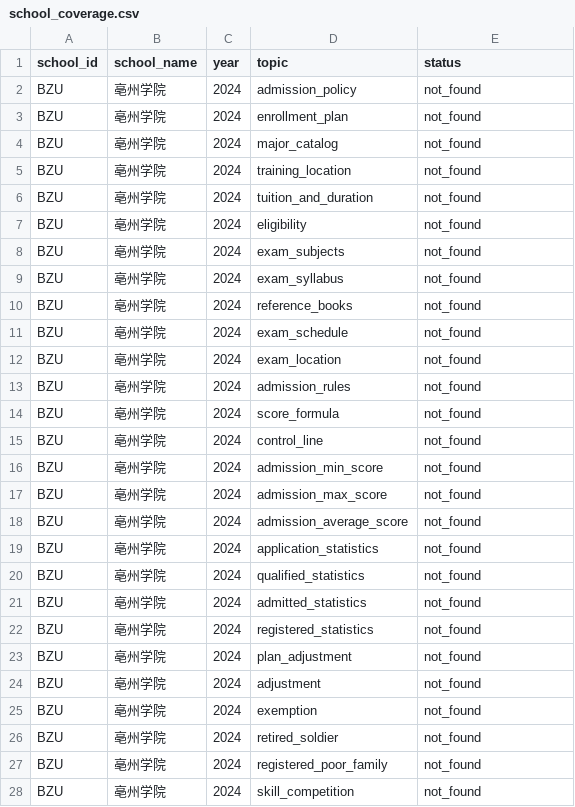
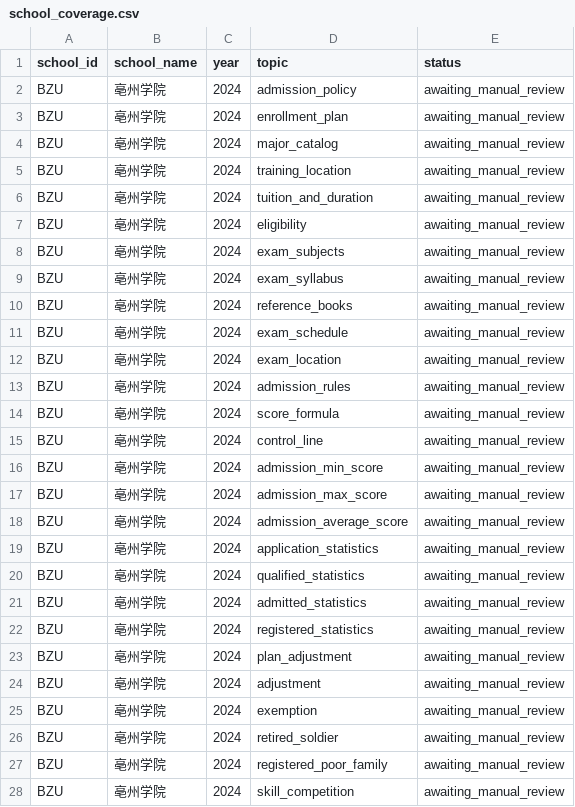
Before and after one commit to xiaoming-student/anhui-zsb-data, a CSV file: anhui_zsb_data/evidence/full_raw_30_schools/BZU/school_coverage.csv, drawn as a sheet; only a part is shown; the diff covers the shown part only.

```diff
--- a/anhui_zsb_data/evidence/full_raw_30_schools/BZU/school_coverage.csv
+++ b/anhui_zsb_data/evidence/full_raw_30_schools/BZU/school_coverage.csv
@@ -1,28 +1,28 @@
 school_id,school_name,year,topic,status
-BZU,亳州学院,2024,admission_policy,not_found
-BZU,亳州学院,2024,enrollment_plan,not_found
-BZU,亳州学院,2024,major_catalog,not_found
-BZU,亳州学院,2024,training_location,not_found
-BZU,亳州学院,2024,tuition_and_duration,not_found
-BZU,亳州学院,2024,eligibility,not_found
-BZU,亳州学院,2024,exam_subjects,not_found
-BZU,亳州学院,2024,exam_syllabus,not_found
-BZU,亳州学院,2024,reference_books,not_found
-BZU,亳州学院,2024,exam_schedule,not_found
-BZU,亳州学院,2024,exam_location,not_found
-BZU,亳州学院,2024,admission_rules,not_found
-BZU,亳州学院,2024,score_formula,not_found
-BZU,亳州学院,2024,control_line,not_found
-BZU,亳州学院,2024,admission_min_score,not_found
-BZU,亳州学院,2024,admission_max_score,not_found
-BZU,亳州学院,2024,admission_average_score,not_found
-BZU,亳州学院,2024,application_statistics,not_found
-BZU,亳州学院,2024,qualified_statistics,not_found
-BZU,亳州学院,2024,admitted_statistics,not_found
-BZU,亳州学院,2024,registered_statistics,not_found
-BZU,亳州学院,2024,plan_adjustment,not_found
-BZU,亳州学院,2024,adjustment,not_found
-BZU,亳州学院,2024,exemption,not_found
-BZU,亳州学院,2024,retired_soldier,not_found
-BZU,亳州学院,2024,registered_poor_family,not_found
-BZU,亳州学院,2024,skill_competition,not_found
+BZU,亳州学院,2024,admission_policy,awaiting_manual_review
+BZU,亳州学院,2024,enrollment_plan,awaiting_manual_review
+BZU,亳州学院,2024,major_catalog,awaiting_manual_review
+BZU,亳州学院,2024,training_location,awaiting_manual_review
+BZU,亳州学院,2024,tuition_and_duration,awaiting_manual_review
+BZU,亳州学院,2024,eligibility,awaiting_manual_review
+BZU,亳州学院,2024,exam_subjects,awaiting_manual_review
+BZU,亳州学院,2024,exam_syllabus,awaiting_manual_review
+BZU,亳州学院,2024,reference_books,awaiting_manual_review
+BZU,亳州学院,2024,exam_schedule,awaiting_manual_review
+BZU,亳州学院,2024,exam_location,awaiting_manual_review
+BZU,亳州学院,2024,admission_rules,awaiting_manual_review
+BZU,亳州学院,2024,score_formula,awaiting_manual_review
+BZU,亳州学院,2024,control_line,awaiting_manual_review
+BZU,亳州学院,2024,admission_min_score,awaiting_manual_review
+BZU,亳州学院,2024,admission_max_score,awaiting_manual_review
+BZU,亳州学院,2024,admission_average_score,awaiting_manual_review
+BZU,亳州学院,2024,application_statistics,awaiting_manual_review
+BZU,亳州学院,2024,qualified_statistics,awaiting_manual_review
+BZU,亳州学院,2024,admitted_statistics,awaiting_manual_review
+BZU,亳州学院,2024,registered_statistics,awaiting_manual_review
+BZU,亳州学院,2024,plan_adjustment,awaiting_manual_review
+BZU,亳州学院,2024,adjustment,awaiting_manual_review
+BZU,亳州学院,2024,exemption,awaiting_manual_review
+BZU,亳州学院,2024,retired_soldier,awaiting_manual_review
+BZU,亳州学院,2024,registered_poor_family,awaiting_manual_review
+BZU,亳州学院,2024,skill_competition,awaiting_manual_review
```
Also changed, not shown: 57 edited cells elsewhere in this file, anhui_zsb_data/evidence/full_raw_30_schools/WXC/school_coverage.csv, 25 other files.
